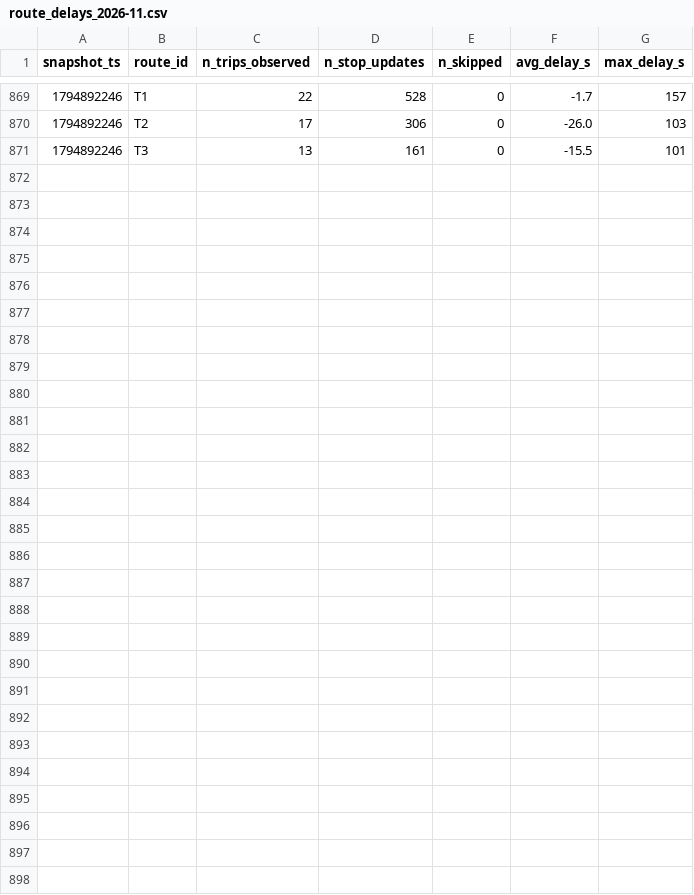
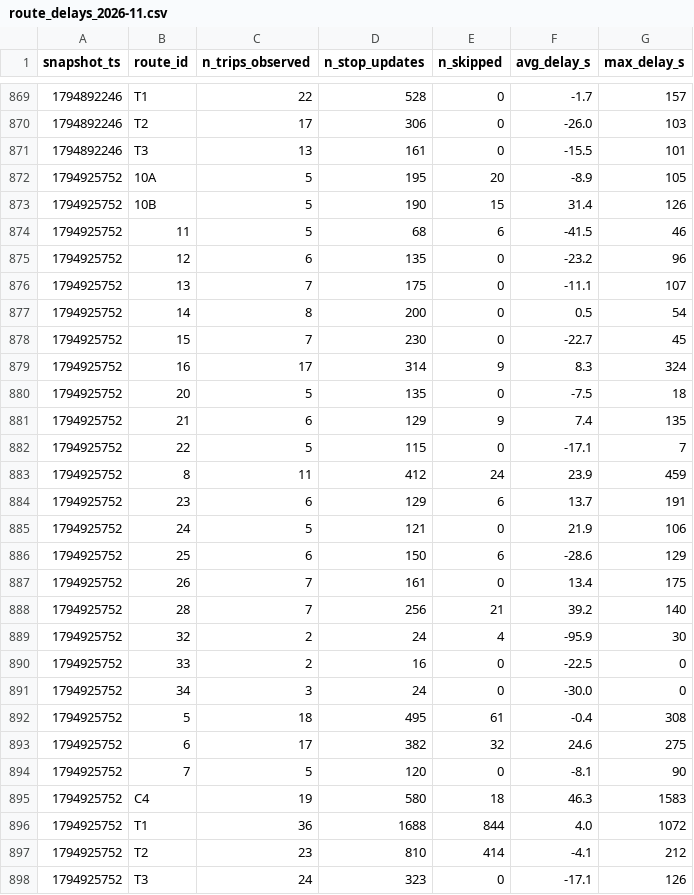
Before and after one commit to BOURDAS-ROUGEAULT-Gaspard-BI-2026/smart-mobility-lemans, a CSV file: data/history/route_delays_2026-11.csv, drawn as a sheet; only a part is shown, gaps mark what is left out.

```diff
--- a/data/history/route_delays_2026-11.csv
+++ b/data/history/route_delays_2026-11.csv
@@ -871 +871,28 @@ snapshot_ts,route_id,n_trips_observed,n_stop_updates,n_skipped,avg_delay_s,max_d
 1794892246,T3,13,161,0,-15.5,101
+1794925752,10A,5,195,20,-8.9,105
+1794925752,10B,5,190,15,31.4,126
+1794925752,11,5,68,6,-41.5,46
+1794925752,12,6,135,0,-23.2,96
+1794925752,13,7,175,0,-11.1,107
+1794925752,14,8,200,0,0.5,54
+1794925752,15,7,230,0,-22.7,45
+1794925752,16,17,314,9,8.3,324
+1794925752,20,5,135,0,-7.5,18
+1794925752,21,6,129,9,7.4,135
+1794925752,22,5,115,0,-17.1,7
+1794925752,8,11,412,24,23.9,459
+1794925752,23,6,129,6,13.7,191
+1794925752,24,5,121,0,21.9,106
+1794925752,25,6,150,6,-28.6,129
+1794925752,26,7,161,0,13.4,175
+1794925752,28,7,256,21,39.2,140
+1794925752,32,2,24,4,-95.9,30
+1794925752,33,2,16,0,-22.5,0
+1794925752,34,3,24,0,-30.0,0
+1794925752,5,18,495,61,-0.4,308
+1794925752,6,17,382,32,24.6,275
+1794925752,7,5,120,0,-8.1,90
+1794925752,C4,19,580,18,46.3,1583
+1794925752,T1,36,1688,844,4.0,1072
+1794925752,T2,23,810,414,-4.1,212
+1794925752,T3,24,323,0,-17.1,126
```
Also changed, not shown: 1 other file.
